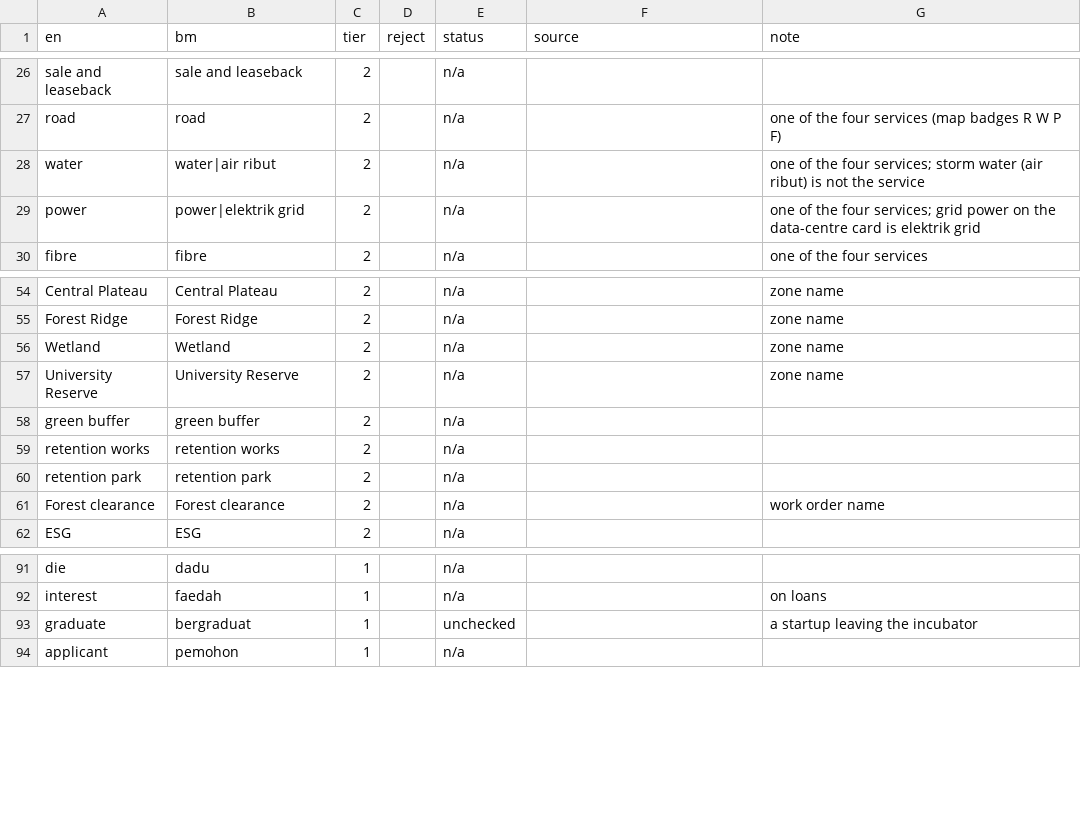
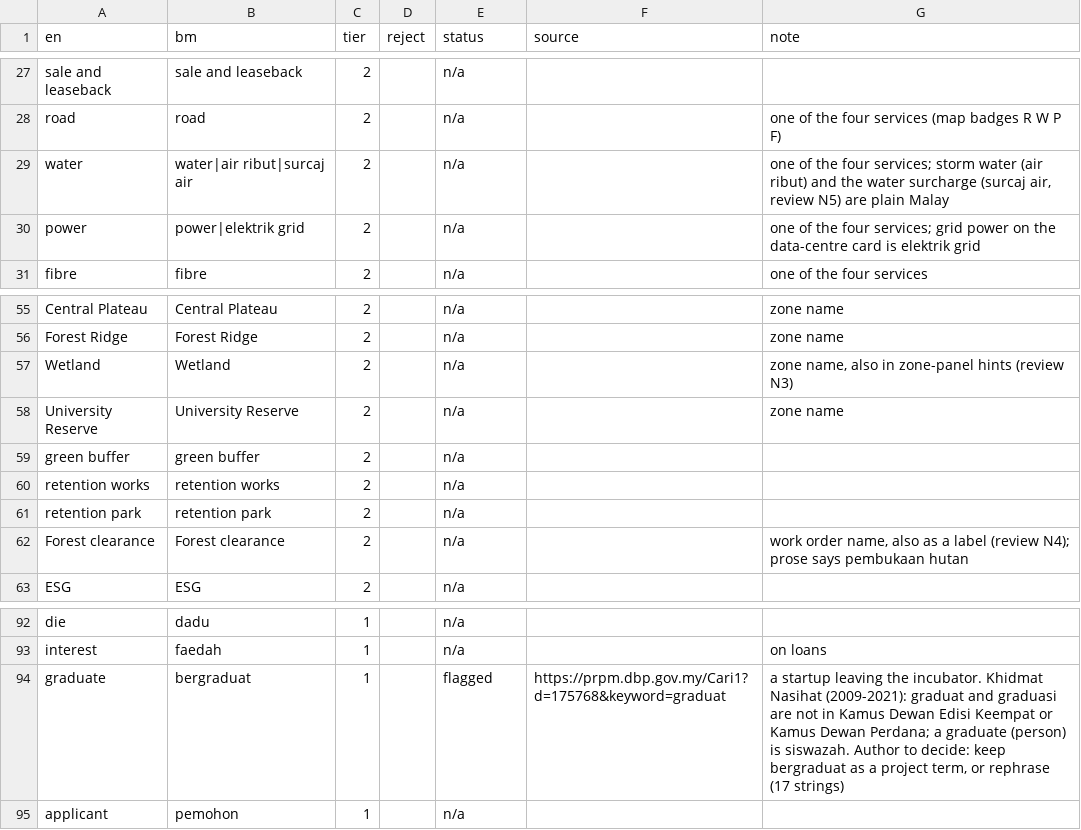
Before and after one commit to RazinUTM/bm-l10n, a CSV file: examples/impak/termbase.csv, drawn as a sheet; only a part is shown, gaps mark what is left out; the diff covers the shown part only.

```diff
--- a/examples/impak/termbase.csv
+++ b/examples/impak/termbase.csv
@@ -27,3 +28,3 @@ sale and leaseback,sale and leaseback,2,,n/a,,
 road,road,2,,n/a,,one of the four services (map badges R W P F)
-water,water|air ribut,2,,n/a,,"one of the four services; storm water (air ribut) is not the service"
+water,water|air ribut|surcaj air,2,,n/a,,"one of the four services; storm water (air ribut) and the water surcharge (surcaj air, review N5) are plain Malay"
 power,power|elektrik grid,2,,n/a,,"one of the four services; grid power on the data-centre card is elektrik grid"
@@ -55,3 +56,3 @@ Central Plateau,Central Plateau,2,,n/a,,zone name
 Forest Ridge,Forest Ridge,2,,n/a,,zone name
-Wetland,Wetland,2,,n/a,,zone name
+Wetland,Wetland,2,,n/a,,"zone name, also in zone-panel hints (review N3)"
 University Reserve,University Reserve,2,,n/a,,zone name
@@ -60,3 +61,3 @@ retention works,retention works,2,,n/a,,
 retention park,retention park,2,,n/a,,
-Forest clearance,Forest clearance,2,,n/a,,work order name
+Forest clearance,Forest clearance,2,,n/a,,"work order name, also as a label (review N4); prose says pembukaan hutan"
 ESG,ESG,2,,n/a,,
@@ -92,3 +93,3 @@ die,dadu,1,,n/a,,
 interest,faedah,1,,n/a,,on loans
-graduate,bergraduat,1,,unchecked,,a startup leaving the incubator
+graduate,bergraduat,1,,flagged,https://prpm.dbp.gov.my/Cari1?d=175768&keyword=graduat,"a startup leaving the incubator. Khidmat Nasihat (2009-2021): graduat and graduasi are not in Kamus Dewan Edisi Keempat or Kamus Dewan Perdana; a graduate (person) is siswazah. Author to decide: keep bergraduat as a project term, or rephrase (17 strings)"
 applicant,pemohon,1,,n/a,,
```
Also changed, not shown: 1 added row and 18 edited cells elsewhere in this file, 18 other files.
